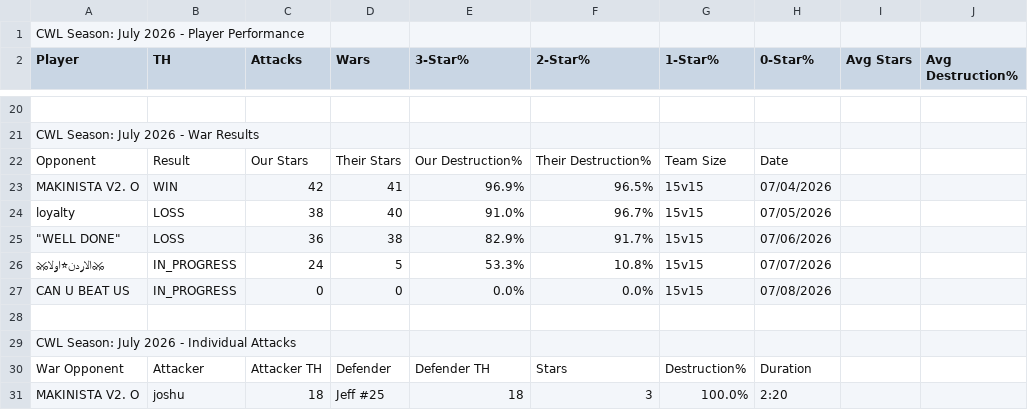
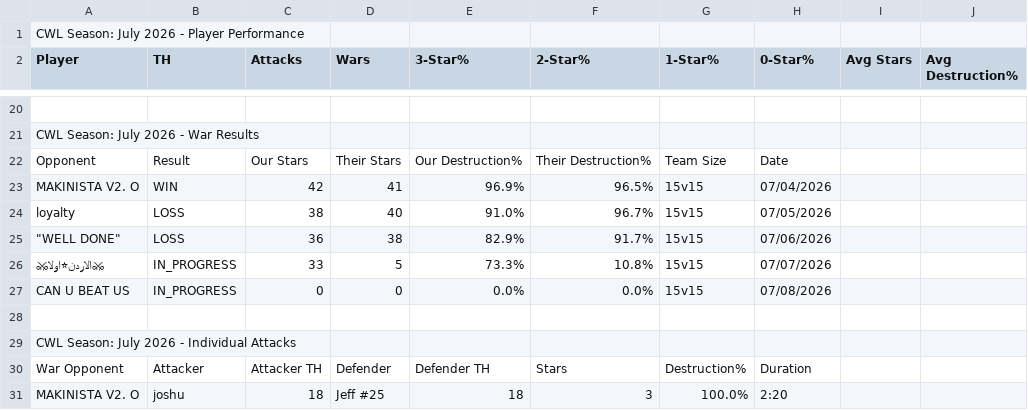
Before and after one commit to Silvester13-SOS/clash-war-analytics, a CSV file: docs/data/cwl-season/2026-7.csv, drawn as a sheet; only a part is shown, gaps mark what is left out; the diff covers the shown part only; the diff names each change by its address in the sheet, - before the commit and + after, or states it on an @@ line.

```diff
--- a/docs/data/cwl-season/2026-7.csv
+++ b/docs/data/cwl-season/2026-7.csv
-C26 (Attacks): 24
+C26 (Attacks): 33
-E26 (3-Star%): 53.3%
+E26 (3-Star%): 73.3%
```
Also changed, not shown: 6 added rows and 6 removed rows elsewhere in this file, 13 other files.
